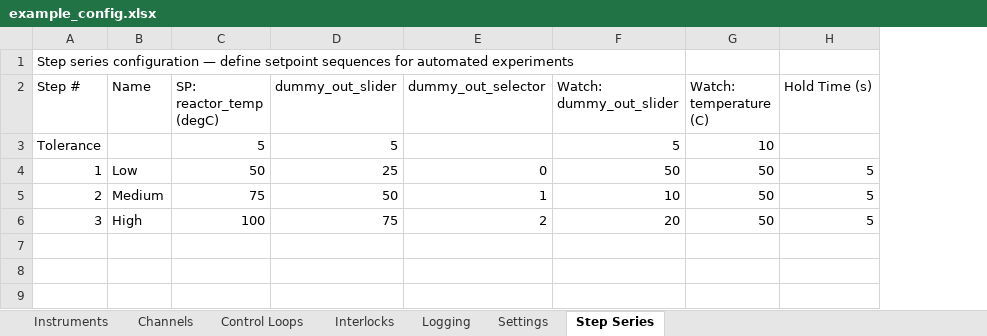
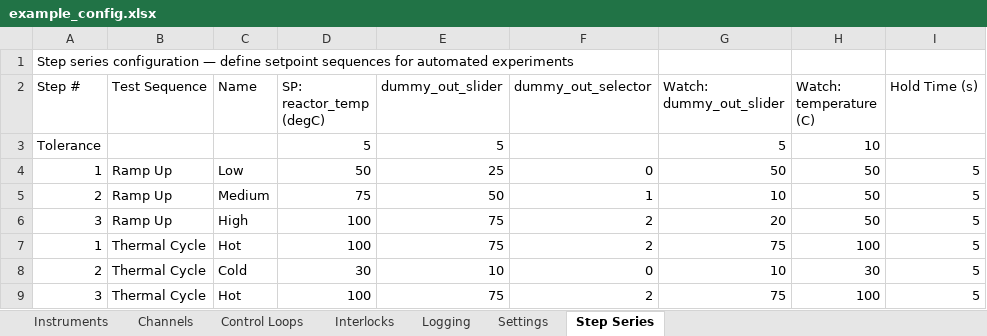
Before and after one commit to lvenneri/lilac_systems, an Excel workbook: sensor_app/example_config.xlsx, sheet Step Series, drawn as a sheet; values as stored, in another font and other column widths than the file's, no borders; the diff names each change by its address in the sheet, - before the commit and + after, or states it on an @@ line.

```diff
--- a/sensor_app/example_config.xlsx (sheet Step Series)
+++ b/sensor_app/example_config.xlsx (sheet Step Series)
+column B (Test Sequence), rows 4-6: all Ramp Up
+row 7: 1 | Thermal Cycle | Hot | 100 | 75 | 2 | 75 | 100 | 5
+row 8: 2 | Thermal Cycle | Cold | 30 | 10 | 0 | 10 | 30 | 5
+row 9: 3 | Thermal Cycle | Hot | 100 | 75 | 2 | 75 | 100 | 5
```
Also changed, not shown: sensor_app/example_pump_config.xlsx, 11 other files.
